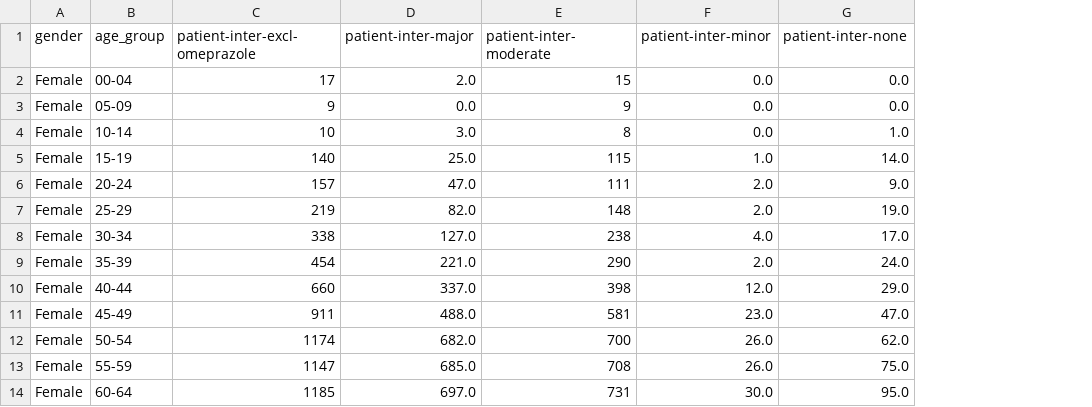
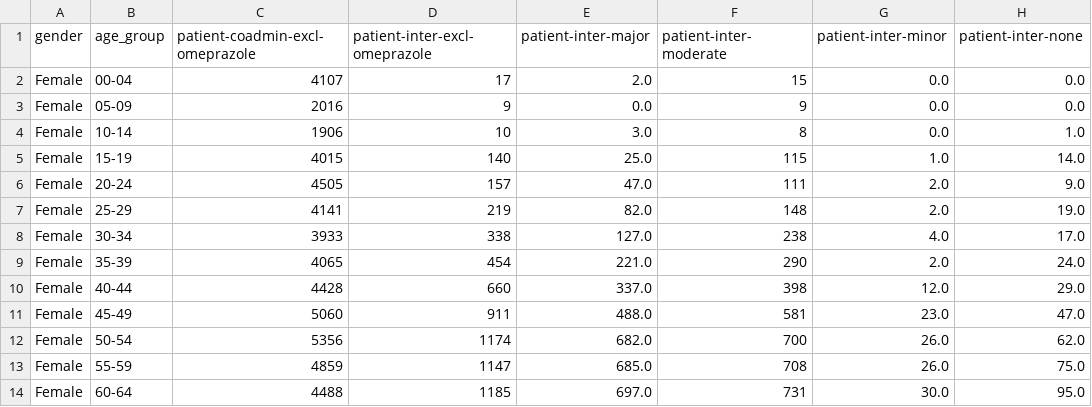
Before and after one commit to rionbr/DDI-Cat-Indy-Bnu, a CSV file: data/blumenau/gender-age-excl-omeprazole.csv, drawn as a sheet; only a part is shown; the diff names each change by its address in the sheet, - before the commit and + after, or states it on an @@ line.

```diff
--- a/data/blumenau/gender-age-excl-omeprazole.csv
+++ b/data/blumenau/gender-age-excl-omeprazole.csv
+column C (patient-coadmin-excl-omeprazole), rows 2-14: 4107 | 2016 | 1906 | 4015 | 4505 | 4141 | 3933 | 4065 | 4428 | 5060 | 5356 | 4859 | 4488
```
Also changed, not shown: data/indianapolis/gender-age-excl-omeprazole.csv.
